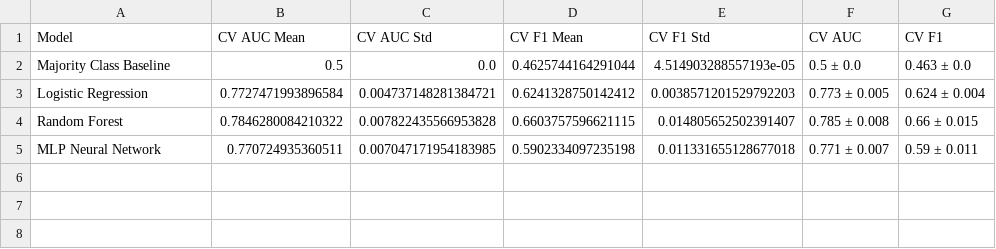
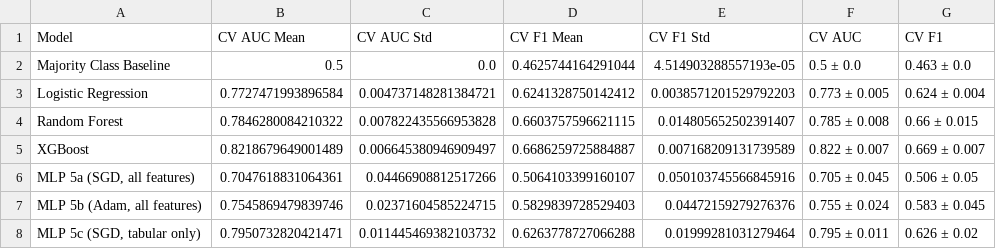
Before and after one commit to xinruili0721-cloud/ml-project, a CSV file: outputs/metrics/model_comparison.csv, drawn as a sheet.

Commit message:
notebook 3: all 5 models complete with MLP ablation study

```diff
--- a/outputs/metrics/model_comparison.csv
+++ b/outputs/metrics/model_comparison.csv
@@ -4,2 +4,5 @@ Logistic Regression,0.7727471993896584,0.004737148281384721,0.6241328750142412,0
 Random Forest,0.7846280084210322,0.007822435566953828,0.6603757596621115,0.014805652502391407,0.785 ± 0.008,0.66 ± 0.015
-MLP Neural Network,0.770724935360511,0.007047171954183985,0.5902334097235198,0.011331655128677018,0.771 ± 0.007,0.59 ± 0.011
+XGBoost,0.8218679649001489,0.006645380946909497,0.6686259725884887,0.007168209131739589,0.822 ± 0.007,0.669 ± 0.007
+"MLP 5a (SGD, all features)",0.7047618831064361,0.04466908812517266,0.5064103399160107,0.050103745566845916,0.705 ± 0.045,0.506 ± 0.05
+"MLP 5b (Adam, all features)",0.7545869479839746,0.02371604585224715,0.5829839728529403,0.04472159279276376,0.755 ± 0.024,0.583 ± 0.045
+"MLP 5c (SGD, tabular only)",0.7950732820421471,0.011445469382103732,0.6263778727066288,0.01999281031279464,0.795 ± 0.011,0.626 ± 0.02
```
Also changed, not shown: 4 other files.
